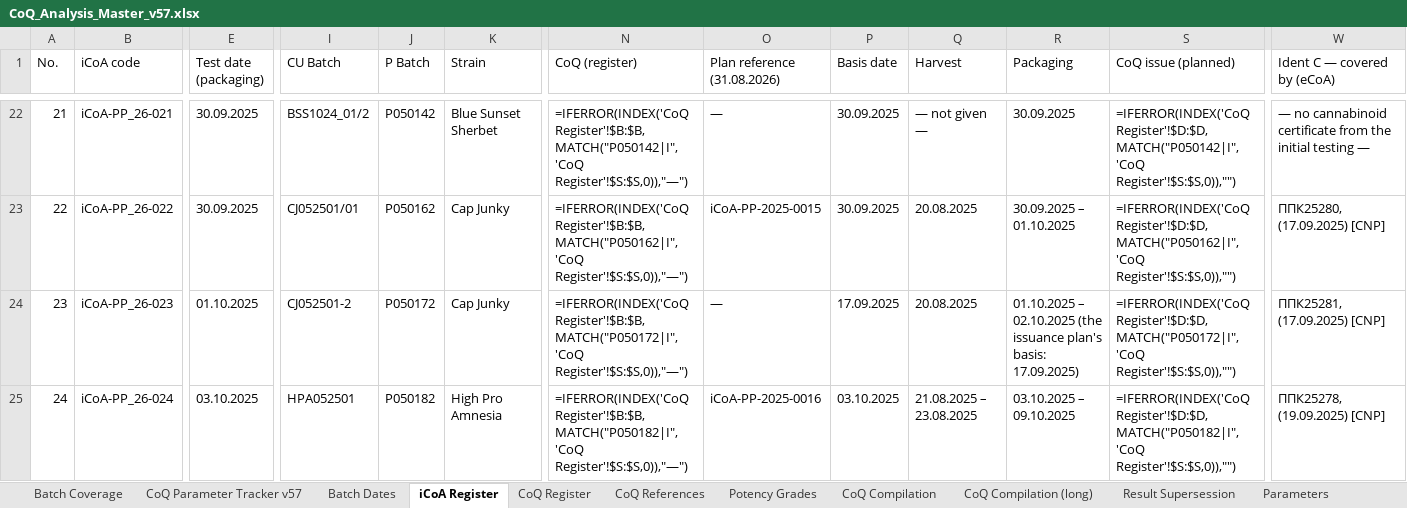
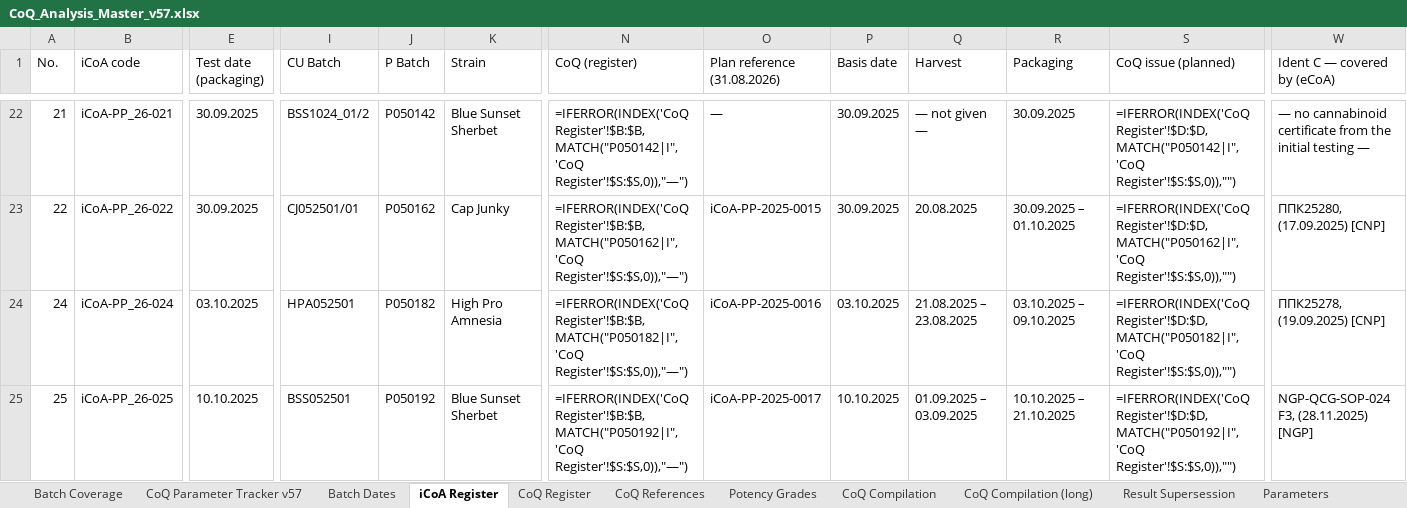
Before and after one commit to 3p4e/letta-stack, an Excel workbook: deliverables/qc_gap_analysis/tracker/CoQ_Analysis_Master_v57.xlsx, sheet iCoA Register, drawn as a sheet; only a part is shown, gaps mark what is left out; values as stored, in another font and other column widths than the file's, no cell formats; formulas without a stored value are shown as written; table styles not drawn; the diff covers the shown part only; the diff names each change by its address in the sheet, - before the commit and + after, or states it on an @@ line.

```diff
--- a/deliverables/qc_gap_analysis/tracker/CoQ_Analysis_Master_v57.xlsx (sheet iCoA Register)
+++ b/deliverables/qc_gap_analysis/tracker/CoQ_Analysis_Master_v57.xlsx (sheet iCoA Register)
@@ column A (No.) renumbered between rows 24 and 121 @@
-B24 (iCoA code): iCoA-PP_26-023
+B24 (iCoA code): iCoA-PP_26-024
-E24 (Test date (packaging)): 01.10.2025
+E24 (Test date (packaging)): 03.10.2025
-I24 (CU Batch): CJ052501-2
+I24 (CU Batch): HPA052501
-J24 (P Batch): P050172
+J24 (P Batch): P050182
-K24 (Strain): Cap Junky
+K24 (Strain): High Pro Amnesia
-N24 (CoQ (register)): =IFERROR(INDEX('CoQ Register'!$B:$B,MATCH("P050172|I",'CoQ Register'!$S:$S,0)),"—")
+N24 (CoQ (register)): =IFERROR(INDEX('CoQ Register'!$B:$B,MATCH("P050182|I",'CoQ Register'!$S:$S,0)),"—")
-O24 (Plan reference (31.08.2026)): —
+O24 (Plan reference (31.08.2026)): iCoA-PP-2025-0016
-P24 (Basis date): 17.09.2025
+P24 (Basis date): 03.10.2025
-Q24 (Harvest): 20.08.2025
+Q24 (Harvest): 21.08.2025 – 23.08.2025
-R24 (Packaging): 01.10.2025 – 02.10.2025 (the issuance plan's basis: 17.09.2025)
+R24 (Packaging): 03.10.2025 – 09.10.2025
-S24 (CoQ issue (planned)): =IFERROR(INDEX('CoQ Register'!$D:$D,MATCH("P050172|I",'CoQ Register'!$S:$S,0)),"")
+S24 (CoQ issue (planned)): =IFERROR(INDEX('CoQ Register'!$D:$D,MATCH("P050182|I",'CoQ Register'!$S:$S,0)),"")
-W24 (Ident C — covered by (eCoA)): ППК25281, (17.09.2025) [CNP]
+W24 (Ident C — covered by (eCoA)): ППК25278, (19.09.2025) [CNP]
-B25 (iCoA code): iCoA-PP_26-024
+B25 (iCoA code): iCoA-PP_26-025
-E25 (Test date (packaging)): 03.10.2025
+E25 (Test date (packaging)): 10.10.2025
-I25 (CU Batch): HPA052501
+I25 (CU Batch): BSS052501
-J25 (P Batch): P050182
+J25 (P Batch): P050192
-K25 (Strain): High Pro Amnesia
+K25 (Strain): Blue Sunset Sherbet
-N25 (CoQ (register)): =IFERROR(INDEX('CoQ Register'!$B:$B,MATCH("P050182|I",'CoQ Register'!$S:$S,0)),"—")
+N25 (CoQ (register)): =IFERROR(INDEX('CoQ Register'!$B:$B,MATCH("P050192|I",'CoQ Register'!$S:$S,0)),"—")
-O25 (Plan reference (31.08.2026)): iCoA-PP-2025-0016
+O25 (Plan reference (31.08.2026)): iCoA-PP-2025-0017
-P25 (Basis date): 03.10.2025
+P25 (Basis date): 10.10.2025
-Q25 (Harvest): 21.08.2025 – 23.08.2025
+Q25 (Harvest): 01.09.2025 – 03.09.2025
-R25 (Packaging): 03.10.2025 – 09.10.2025
+R25 (Packaging): 10.10.2025 – 21.10.2025
-S25 (CoQ issue (planned)): =IFERROR(INDEX('CoQ Register'!$D:$D,MATCH("P050182|I",'CoQ Register'!$S:$S,0)),"")
+S25 (CoQ issue (planned)): =IFERROR(INDEX('CoQ Register'!$D:$D,MATCH("P050192|I",'CoQ Register'!$S:$S,0)),"")
-W25 (Ident C — covered by (eCoA)): ППК25278, (19.09.2025) [CNP]
+W25 (Ident C — covered by (eCoA)): NGP-QCG-SOP-024 F3, (28.11.2025) [NGP]
```
Also changed, not shown: 1309 edited cells elsewhere in this sheet, sheet CoQ Compilation, sheet CoQ References, sheet CoQ Compilation (long), sheet CoQ Register, cell formats, 46 other files.
